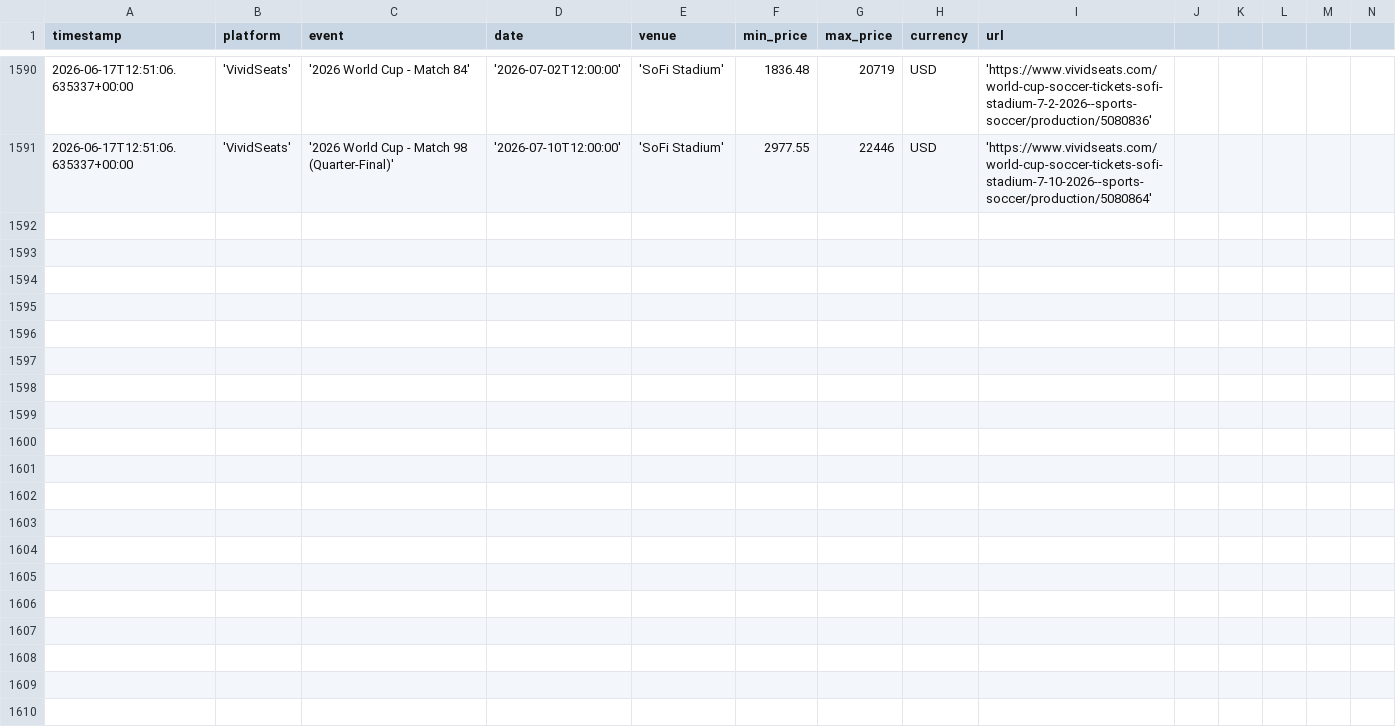
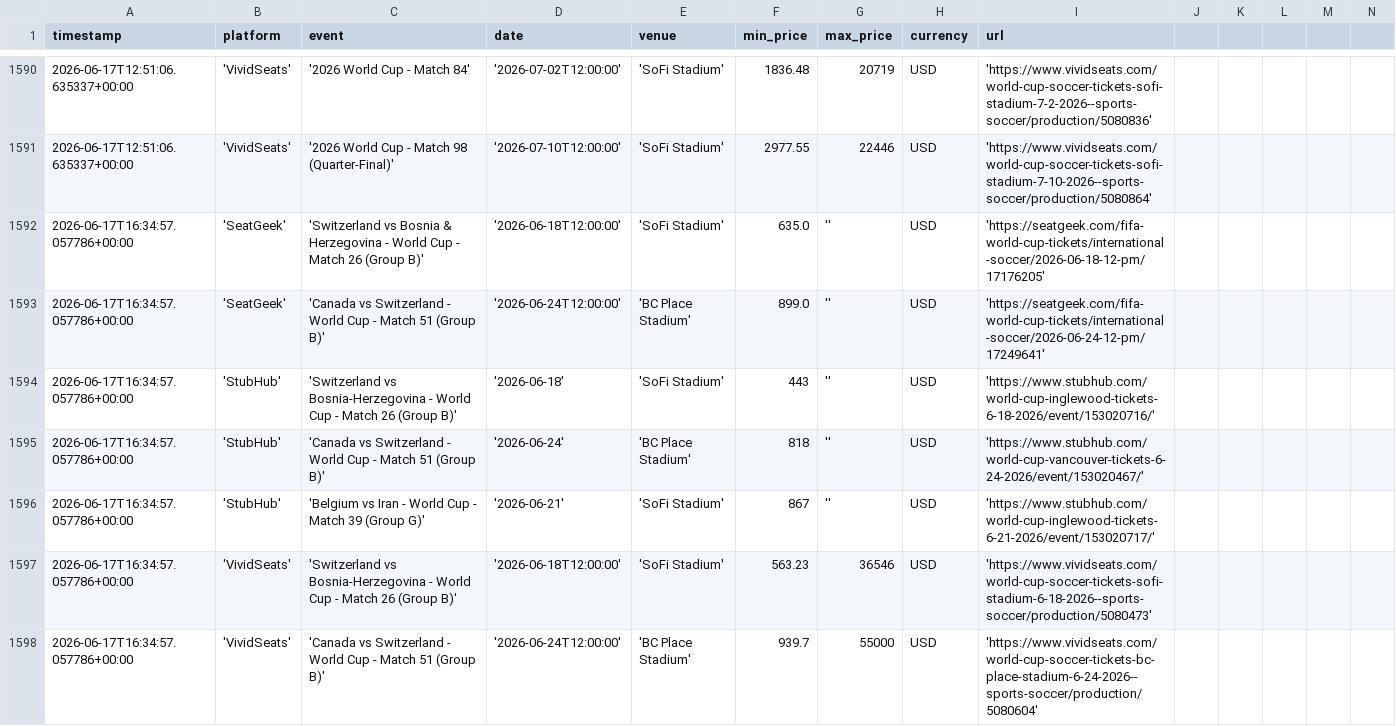
Before and after one commit to nadirweibel/wc2026-tickets, a CSV file: prices_log.csv, drawn as a sheet; only a part is shown, gaps mark what is left out; rows hold the shown columns only; the diff covers the shown part only; the diff names each change by its address in the sheet, - before the commit and + after, or states it on an @@ line.

Commit message:
prices: 2026-06-17T16:41Z

```diff
--- a/prices_log.csv
+++ b/prices_log.csv
+row 1592: 2026-06-17T16:34:57.057786+00:00 | 'SeatGeek' | 'Switzerland vs Bosnia & Herzegovina - World Cup - Match 26 (Group B)' | '2026-06-18T12:00:00' | 'SoFi Stadium' | 635.0 | '' | USD | 'https://seatgeek.com/fifa-world-cup-tickets/international-soccer/2026-06-18-12-pm/17176205'
+row 1593: 2026-06-17T16:34:57.057786+00:00 | 'SeatGeek' | 'Canada vs Switzerland - World Cup - Match 51 (Group B)' | '2026-06-24T12:00:00' | 'BC Place Stadium' | 899.0 | '' | USD | 'https://seatgeek.com/fifa-world-cup-tickets/international-soccer/2026-06-24-12-pm/17249641'
+row 1594: 2026-06-17T16:34:57.057786+00:00 | 'StubHub' | 'Switzerland vs Bosnia-Herzegovina - World Cup - Match 26 (Group B)' | '2026-06-18' | 'SoFi Stadium' | 443 | '' | USD | 'https://www.stubhub.com/world-cup-inglewood-tickets-6-18-2026/event/153020716/'
+row 1595: 2026-06-17T16:34:57.057786+00:00 | 'StubHub' | 'Canada vs Switzerland - World Cup - Match 51 (Group B)' | '2026-06-24' | 'BC Place Stadium' | 818 | '' | USD | 'https://www.stubhub.com/world-cup-vancouver-tickets-6-24-2026/event/153020467/'
+row 1596: 2026-06-17T16:34:57.057786+00:00 | 'StubHub' | 'Belgium vs Iran - World Cup - Match 39 (Group G)' | '2026-06-21' | 'SoFi Stadium' | 867 | '' | USD | 'https://www.stubhub.com/world-cup-inglewood-tickets-6-21-2026/event/153020717/'
+row 1597: 2026-06-17T16:34:57.057786+00:00 | 'VividSeats' | 'Switzerland vs Bosnia-Herzegovina - World Cup - Match 26 (Group B)' | '2026-06-18T12:00:00' | 'SoFi Stadium' | 563.23 | 36546 | USD | 'https://www.vividseats.com/world-cup-soccer-tickets-sofi-stadium-6-18-2026--sports-soccer/production/5080473'
+row 1598: 2026-06-17T16:34:57.057786+00:00 | 'VividSeats' | 'Canada vs Switzerland - World Cup - Match 51 (Group B)' | '2026-06-24T12:00:00' | 'BC Place Stadium' | 939.7 | 55000 | USD | 'https://www.vividseats.com/world-cup-soccer-tickets-bc-place-stadium-6-24-2026--sports-soccer/production/5080604'
```
Also changed, not shown: 6 added rows elsewhere in this file, 1 other file.
